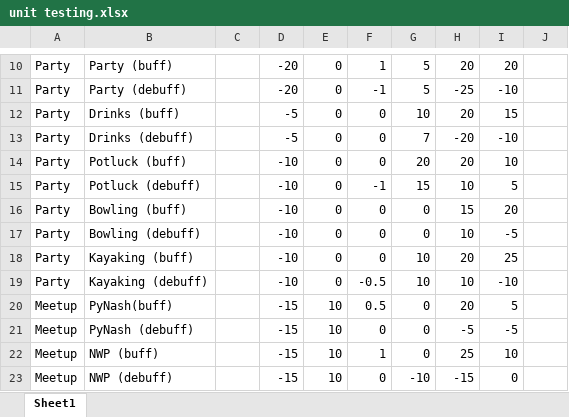
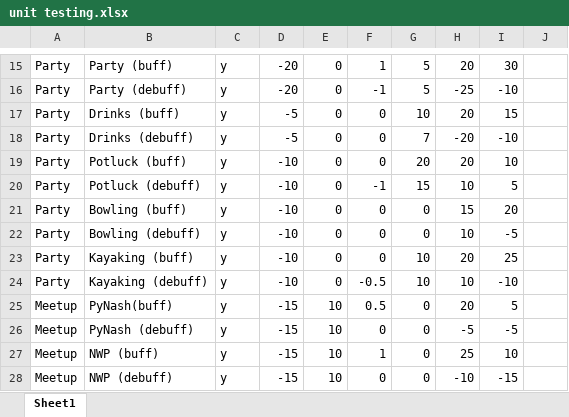
Before and after one commit to MrErin/TinyNSS, an Excel workbook: src/scripts/unit testing.xlsx, sheet Sheet1, drawn as a sheet; only a part is shown, gaps mark what is left out; values as stored, in another font and other column widths than the file's, no borders; conditional formats not drawn; addresses are those after the commit; the diff covers the shown part only; the diff names each change by its address in the sheet, - before the commit and + after, or states it on an @@ line.

```diff
--- a/src/scripts/unit testing.xlsx (sheet Sheet1)
+++ b/src/scripts/unit testing.xlsx (sheet Sheet1)
-C15:C28: (empty)
+C15:C28: y
-I15: 20
+I15: 30
-G28: -10
+G28: 0
-H28: -15
+H28: -10
-I28: 0
+I28: -15
```
Also changed, not shown: 7 added rows, 2 removed rows, 45 edited cells and cell formats elsewhere in this sheet, 10 other files.
